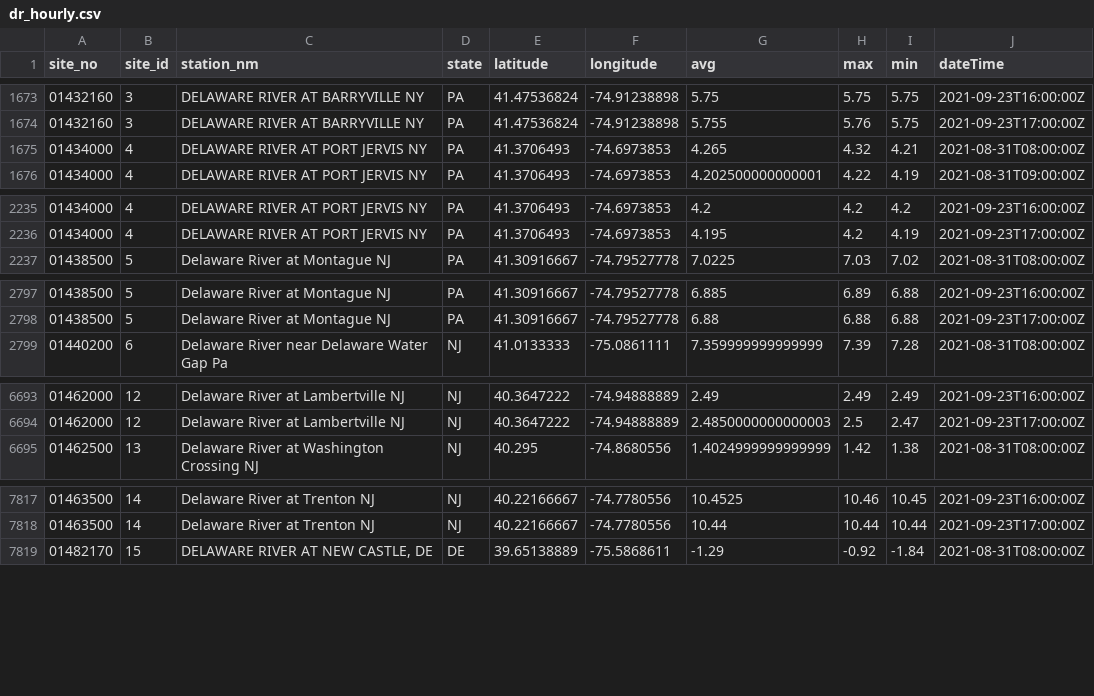
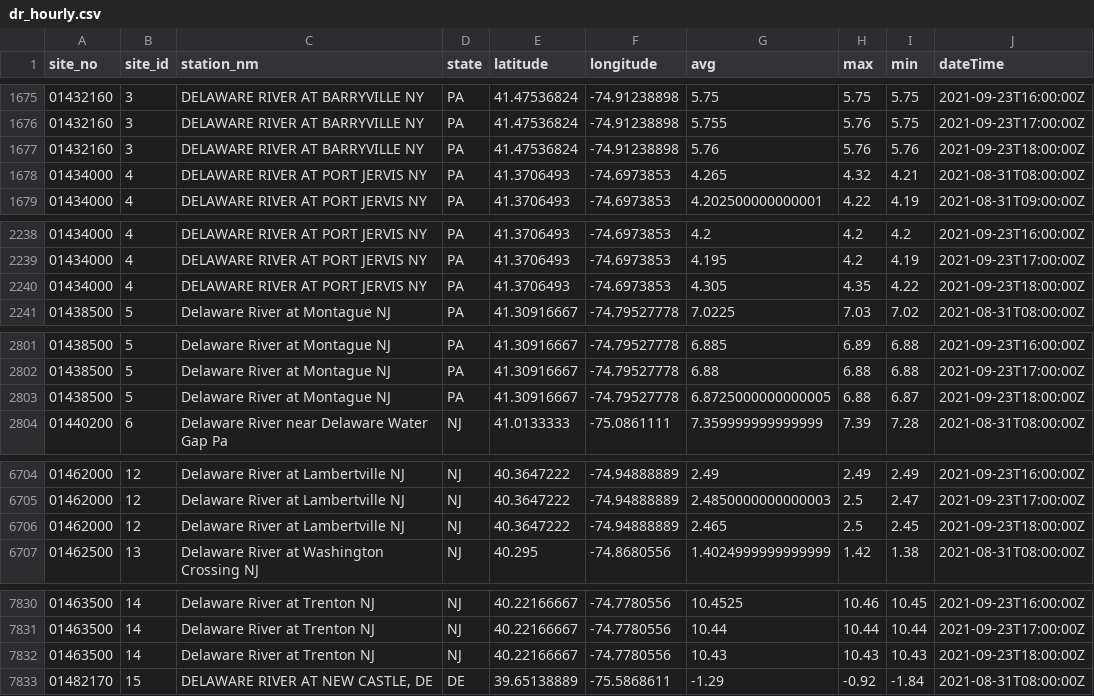
Before and after one commit to jeremymack-LU/delawareriver, a CSV file: data/dr_hourly.csv, drawn as a sheet; only a part is shown, gaps mark what is left out; the diff covers the shown part only; the diff names each change by its address in the sheet, - before the commit and + after, or states it on an @@ line.

```diff
--- a/data/dr_hourly.csv
+++ b/data/dr_hourly.csv
+row 1677: 01432160 | 3 | DELAWARE RIVER AT BARRYVILLE NY | PA | 41.47536824 | -74.91238898 | 5.76 | 5.76 | 5.76 | 2021-09-23T18:00:00Z
+row 2240: 01434000 | 4 | DELAWARE RIVER AT PORT JERVIS NY | PA | 41.3706493 | -74.6973853 | 4.305 | 4.35 | 4.22 | 2021-09-23T18:00:00Z
+row 2803: 01438500 | 5 | Delaware River at Montague NJ | PA | 41.30916667 | -74.79527778 | 6.8725000000000005 | 6.88 | 6.87 | 2021-09-23T18:00:00Z
+row 6706: 01462000 | 12 | Delaware River at Lambertville NJ | NJ | 40.3647222 | -74.94888889 | 2.465 | 2.5 | 2.45 | 2021-09-23T18:00:00Z
+row 7832: 01463500 | 14 | Delaware River at Trenton NJ | NJ | 40.22166667 | -74.7780556 | 10.43 | 10.43 | 10.43 | 2021-09-23T18:00:00Z
```
Also changed, not shown: 10 added rows and 13 edited cells elsewhere in this file.
